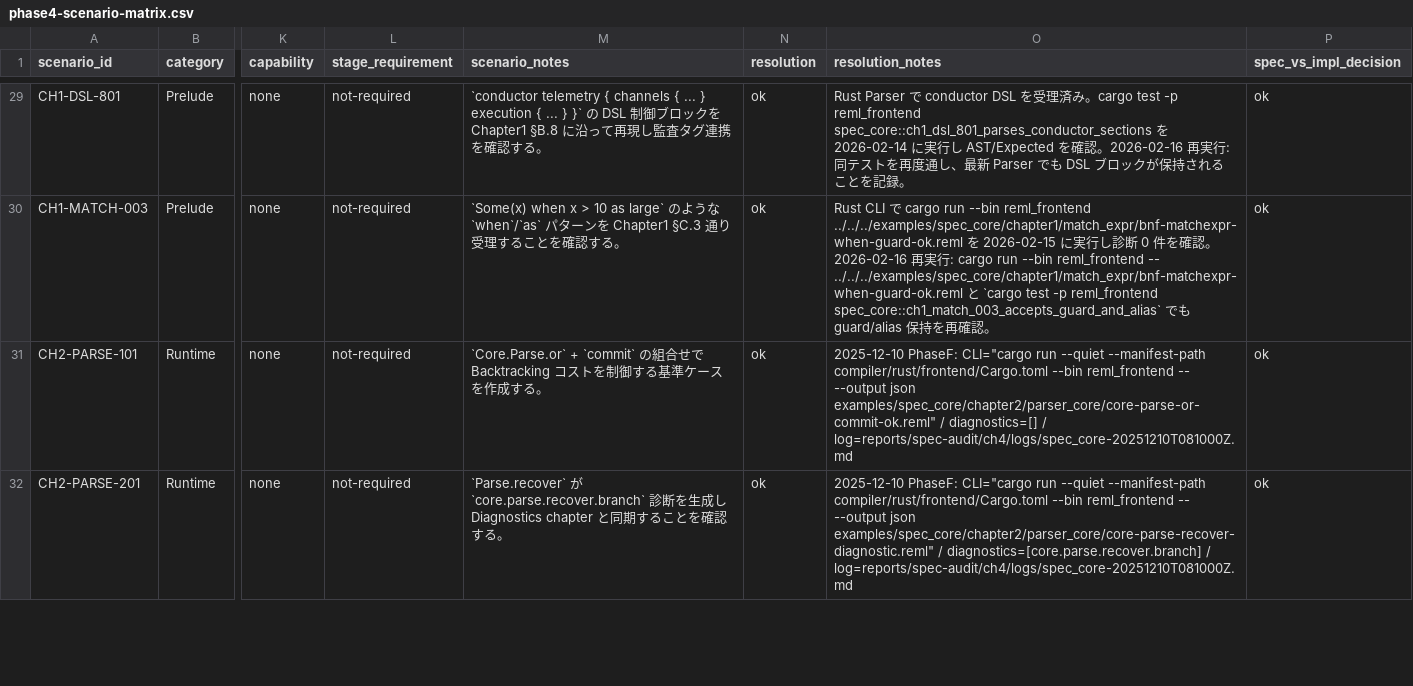
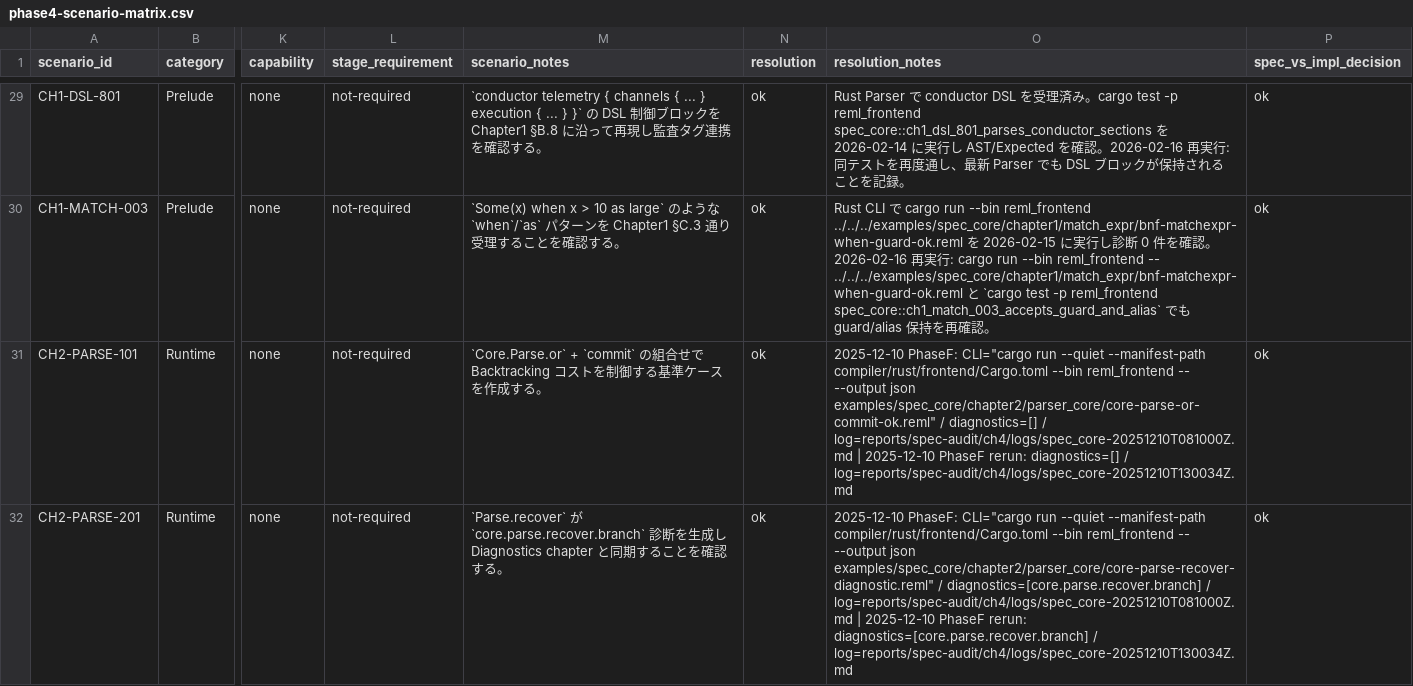
Before and after one commit to dolphilia/reml, a CSV file: docs/plans/bootstrap-roadmap/assets/phase4-scenario-matrix.csv, drawn as a sheet; only a part is shown, gaps mark what is left out; the diff covers the shown part only; the diff names each change by its address in the sheet, - before the commit and + after, or states it on an @@ line.

```diff
--- a/docs/plans/bootstrap-roadmap/assets/phase4-scenario-matrix.csv
+++ b/docs/plans/bootstrap-roadmap/assets/phase4-scenario-matrix.csv
-O31 (resolution_notes): …/ log=reports/spec-audit/ch4/logs/spec_core-20251210T081000Z.md
+O31 (resolution_notes): …/ log=reports/spec-audit/ch4/logs/spec_core-20251210T081000Z.md | 2025-12-10 PhaseF rerun: diagnostics=[] / log=reports/spec-audit/ch4/logs/spec_core-20251210T130034Z.md
-O32 (resolution_notes): …/ log=reports/spec-audit/ch4/logs/spec_core-20251210T081000Z.md
+O32 (resolution_notes): …/ log=reports/spec-audit/ch4/logs/spec_core-20251210T081000Z.md | 2025-12-10 PhaseF rerun: diagnostics=[core.parse.recover.branch] / log=reports/spec-audit/ch4/logs/spec_core-20251210T130034Z.md
```
Also changed, not shown: 2 edited cells elsewhere in this file, 2 other files.
